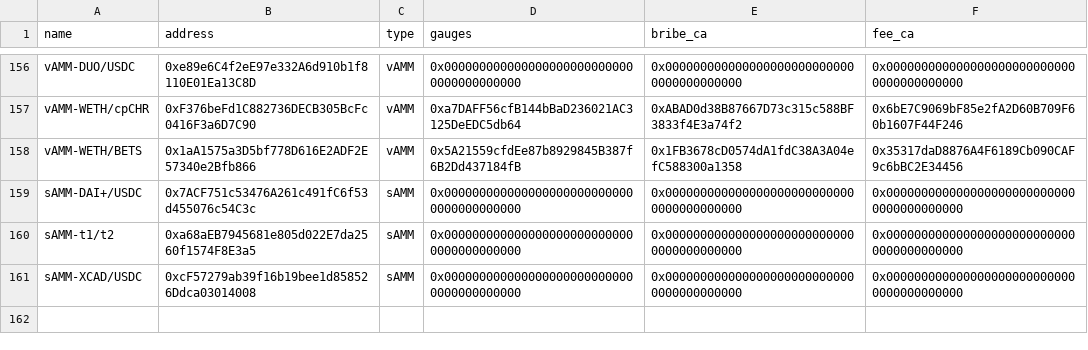
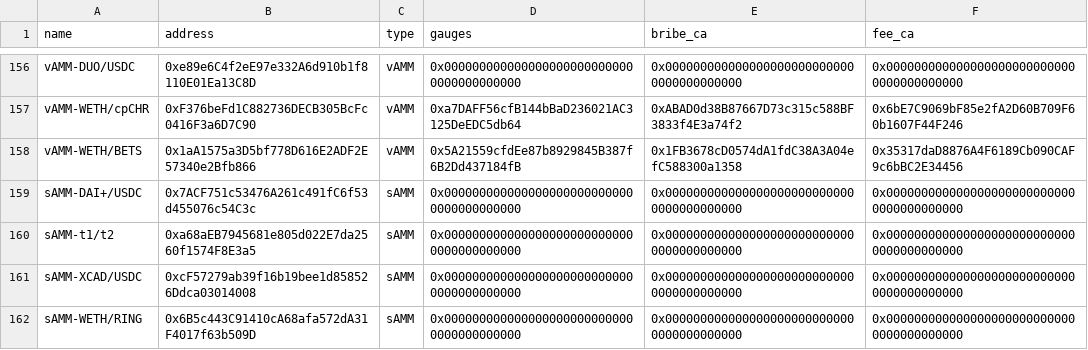
Before and after one commit to ALMIGHTYABE/Chronos-Data, a CSV file: data/ids_data.csv, drawn as a sheet; only a part is shown, gaps mark what is left out; the diff names each change by its address in the sheet, - before the commit and + after, or states it on an @@ line.

```diff
--- a/data/ids_data.csv
+++ b/data/ids_data.csv
+row 162: sAMM-WETH/RING | 0x6B5c443C91410cA68afa572dA31F4017f63b509D | sAMM | 0x0000000000000000000000000000000000000000 | 0x0000000000000000000000000000000000000000 | 0x0000000000000000000000000000000000000000
```
Also changed, not shown: 1 other file.
